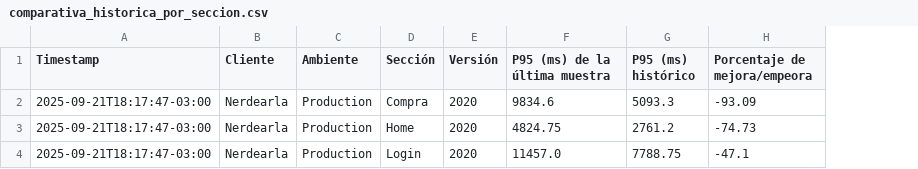
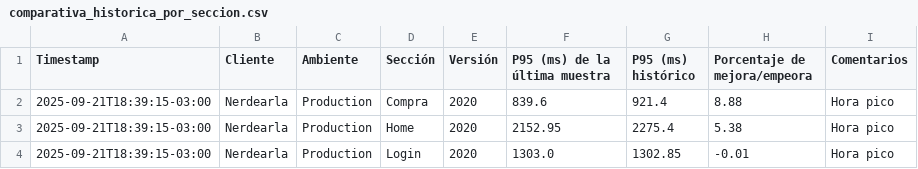
Before and after one commit to chbazan/nerdearla-cypress-framework, a CSV file: metrics/Production/Nerdearla/2020/comparativa_historica_por_seccion.csv, drawn as a sheet; the diff names each change by its address in the sheet, - before the commit and + after, or states it on an @@ line.

```diff
--- a/metrics/Production/Nerdearla/2020/comparativa_historica_por_seccion.csv
+++ b/metrics/Production/Nerdearla/2020/comparativa_historica_por_seccion.csv
+column I (Comentarios), rows 2-4: all Hora pico
-A2:A4 (Timestamp): 2025-09-21T18:17:47-03:00
+A2:A4 (Timestamp): 2025-09-21T18:39:15-03:00
-F2 (P95 (ms) de la última muestra): 9834.6
+F2 (P95 (ms) de la última muestra): 839.6
-G2 (P95 (ms) histórico): 5093.3
+G2 (P95 (ms) histórico): 921.4
-H2 (Porcentaje de mejora/empeora): -93.09
+H2 (Porcentaje de mejora/empeora): 8.88
-F3 (P95 (ms) de la última muestra): 4824.75
+F3 (P95 (ms) de la última muestra): 2152.95
-G3 (P95 (ms) histórico): 2761.2
+G3 (P95 (ms) histórico): 2275.4
-H3 (Porcentaje de mejora/empeora): -74.73
+H3 (Porcentaje de mejora/empeora): 5.38
-F4 (P95 (ms) de la última muestra): 11457.0
+F4 (P95 (ms) de la última muestra): 1303.0
-G4 (P95 (ms) histórico): 7788.75
+G4 (P95 (ms) histórico): 1302.85
-H4 (Porcentaje de mejora/empeora): -47.1
+H4 (Porcentaje de mejora/empeora): -0.01
```
Also changed, not shown: metrics/Production/Nerdearla/2020/comparativa_historica_por_descripcion.csv, metrics/raw_data.csv.
